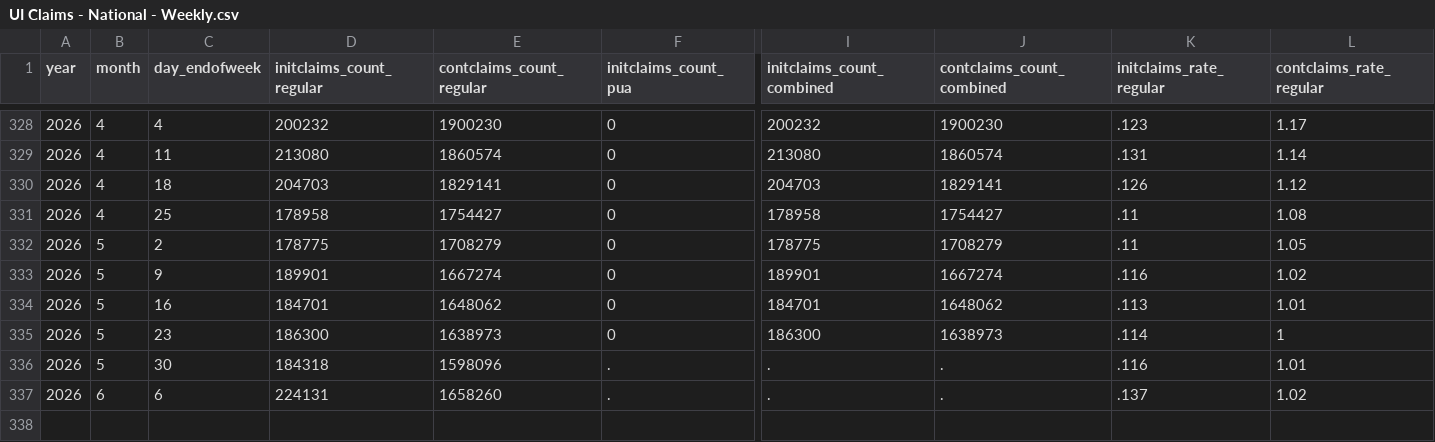
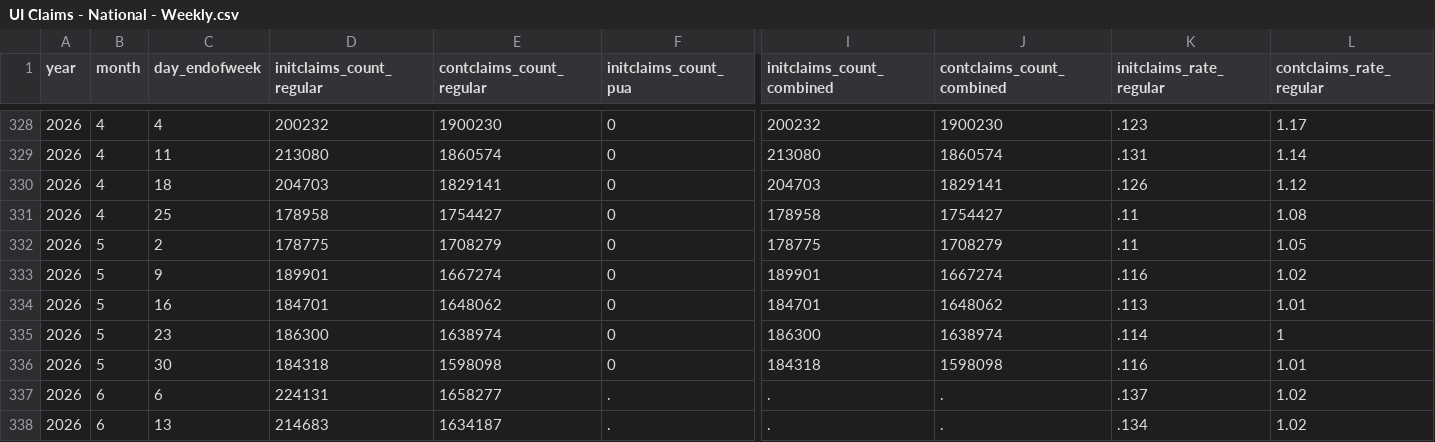
Before and after one commit to OpportunityInsights/EconomicTracker, a CSV file: data/UI Claims - National - Weekly.csv, drawn as a sheet; only a part is shown, gaps mark what is left out; addresses are those after the commit; rows hold the shown columns only; the diff names each change by its address in the sheet, - before the commit and + after, or states it on an @@ line.

```diff
--- a/data/UI Claims - National - Weekly.csv
+++ b/data/UI Claims - National - Weekly.csv
-E335 (contclaims_count_regular): 1638973
+E335 (contclaims_count_regular): 1638974
-J335 (contclaims_count_combined): 1638973
+J335 (contclaims_count_combined): 1638974
+row 336: 2026 | 5 | 30 | 184318 | 1598098 | 0 | 184318 | 1598098 | .116 | 1.01
-B337 (month): 5
+B337 (month): 6
-C337 (day_endofweek): 30
+C337 (day_endofweek): 6
-D337 (initclaims_count_regular): 184318
+D337 (initclaims_count_regular): 224131
-E337 (contclaims_count_regular): 1598096
+E337 (contclaims_count_regular): 1658277
-K337 (initclaims_rate_regular): .116
+K337 (initclaims_rate_regular): .137
-L337 (contclaims_rate_regular): 1.01
+L337 (contclaims_rate_regular): 1.02
-C338 (day_endofweek): 6
+C338 (day_endofweek): 13
-D338 (initclaims_count_regular): 224131
+D338 (initclaims_count_regular): 214683
-E338 (contclaims_count_regular): 1658260
+E338 (contclaims_count_regular): 1634187
-K338 (initclaims_rate_regular): .137
+K338 (initclaims_rate_regular): .134
```
Also changed, not shown: data/UI Claims - City - Weekly.csv, 2 other files.
